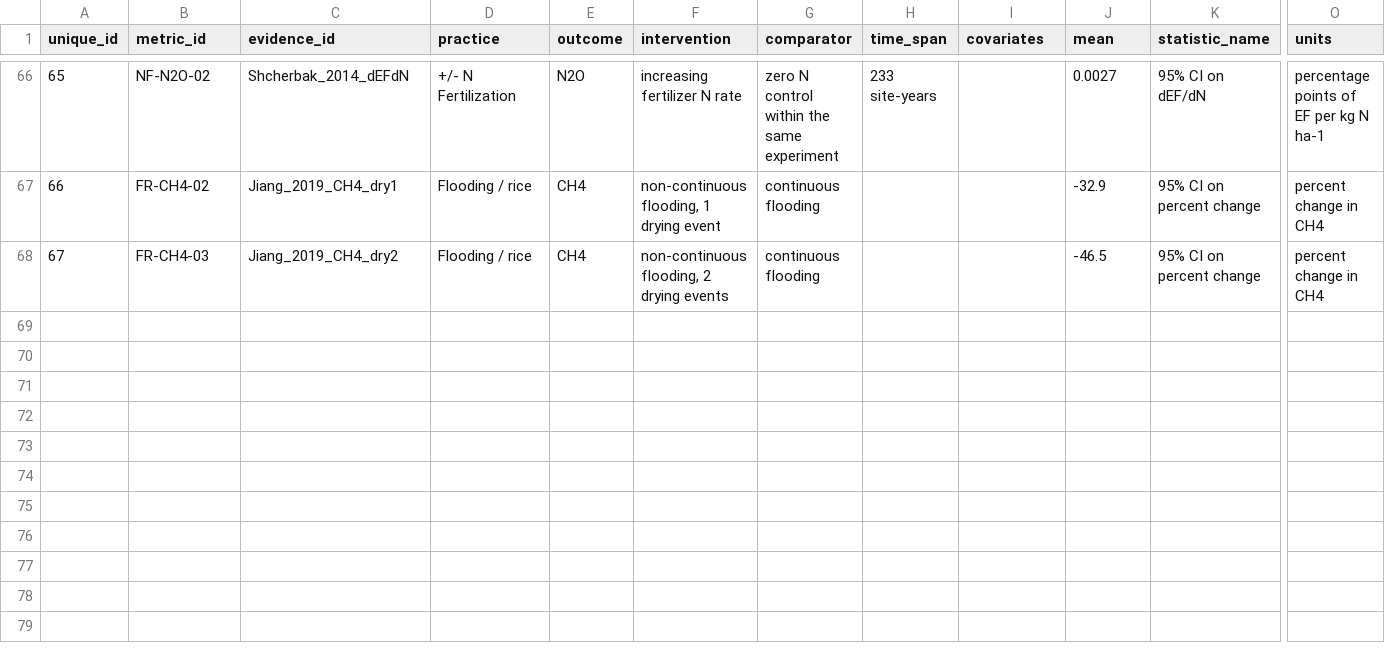
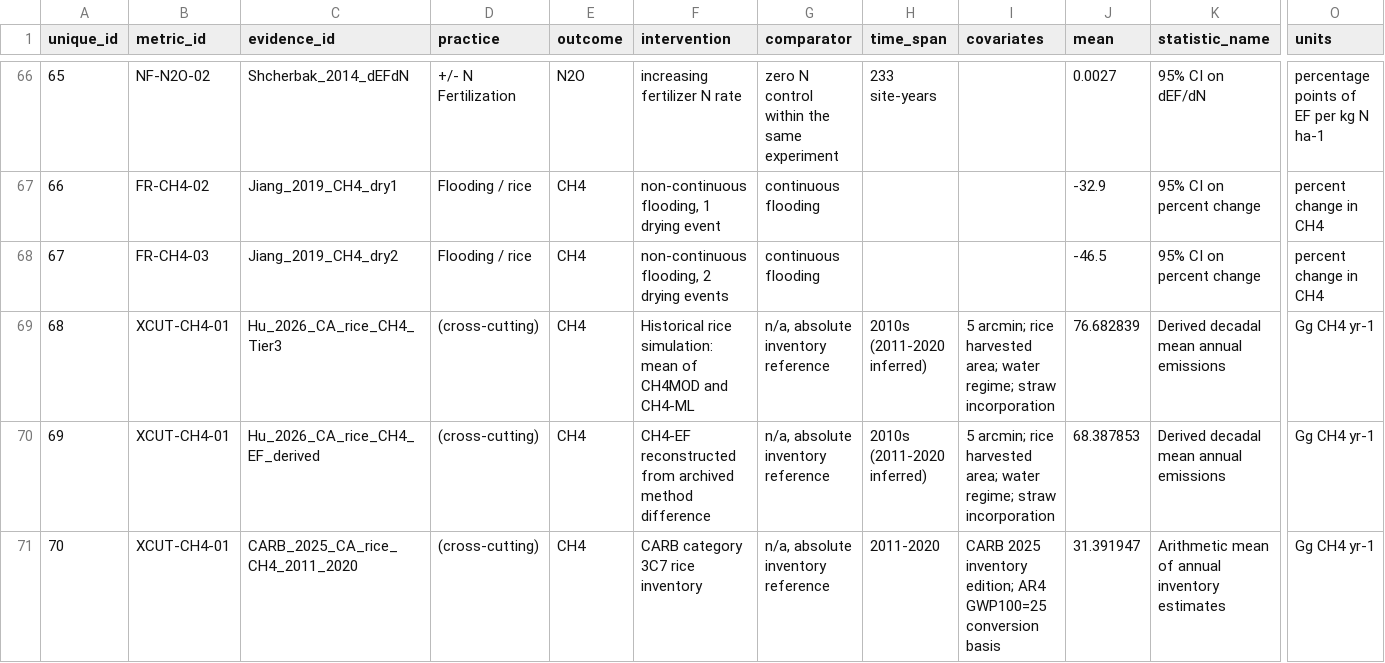
Before and after one commit to ccmmf/cal-val-data, a CSV file: data_raw/statewide_benchmarking/extracted_evidence.csv, drawn as a sheet; only a part is shown, gaps mark what is left out; rows hold the shown columns only; the diff names each change by its address in the sheet, - before the commit and + after, or states it on an @@ line.

Commit message:
Sync rice methane
Signed-off-by: Aritra Dey <adey01027@gmail.com>

```diff
--- a/data_raw/statewide_benchmarking/extracted_evidence.csv
+++ b/data_raw/statewide_benchmarking/extracted_evidence.csv
+row 69: 68 | XCUT-CH4-01 | Hu_2026_CA_rice_CH4_Tier3 | (cross-cutting) | CH4 | Historical rice simulation: mean of CH4MOD and CH4-ML | n/a, absolute inventory reference | 2010s (2011-2020 inferred) | 5 arcmin; rice harvested area; water regime; straw incorporation | 76.682839 | Derived decadal mean annual emissions | Gg CH4 yr-1
+row 70: 69 | XCUT-CH4-01 | Hu_2026_CA_rice_CH4_EF_derived | (cross-cutting) | CH4 | CH4-EF reconstructed from archived method difference | n/a, absolute inventory reference | 2010s (2011-2020 inferred) | 5 arcmin; rice harvested area; water regime; straw incorporation | 68.387853 | Derived decadal mean annual emissions | Gg CH4 yr-1
+row 71: 70 | XCUT-CH4-01 | CARB_2025_CA_rice_CH4_2011_2020 | (cross-cutting) | CH4 | CARB category 3C7 rice inventory | n/a, absolute inventory reference | 2011-2020 | CARB 2025 inventory edition; AR4 GWP100=25 conversion basis | 31.391947 | Arithmetic mean of annual inventory estimates | Gg CH4 yr-1
```
Also changed, not shown: data_raw/statewide_benchmarking/reference_values.csv, data_raw/statewide_benchmarking/source_audit.csv.
